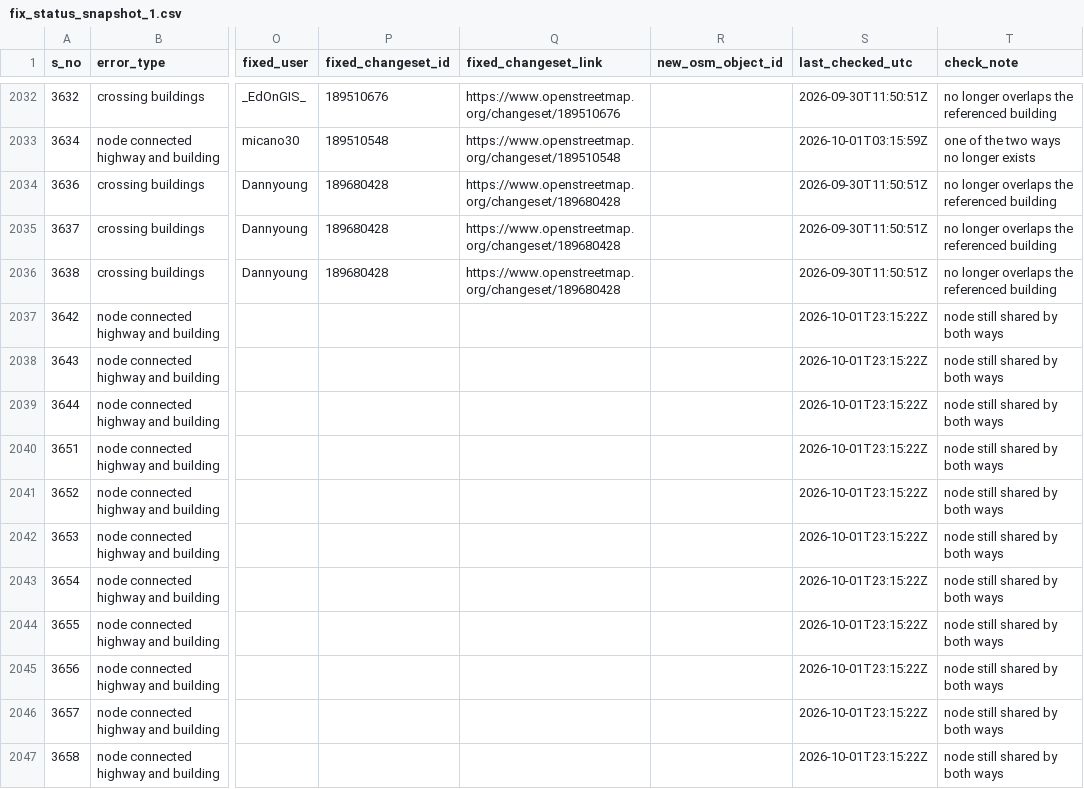
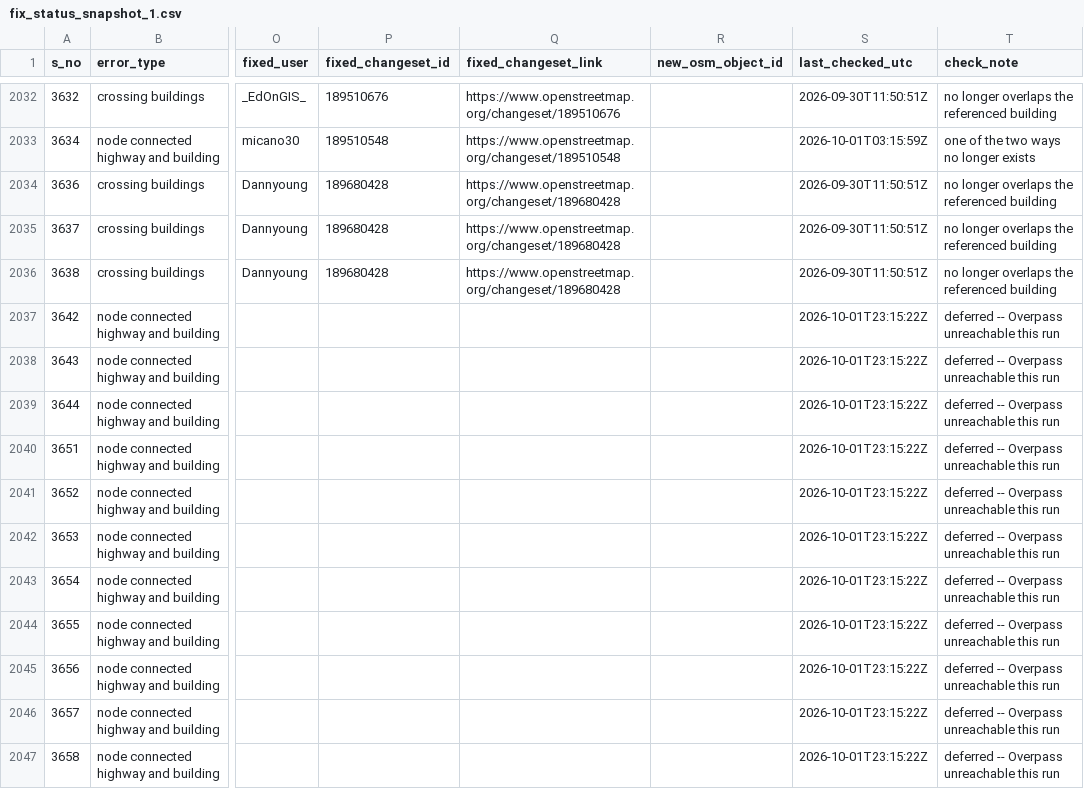
Before and after one commit to KingVik-Planet/OSM_QC_Fix_Tracker.tt_event, a CSV file: data/fix_status_snapshot_1.csv, drawn as a sheet; only a part is shown, gaps mark what is left out; the diff covers the shown part only; the diff names each change by its address in the sheet, - before the commit and + after, or states it on an @@ line.

```diff
--- a/data/fix_status_snapshot_1.csv
+++ b/data/fix_status_snapshot_1.csv
-T2037:T2047 (check_note): node still shared by both ways
+T2037:T2047 (check_note): deferred -- Overpass unreachable this run
```
Also changed, not shown: 86 edited cells elsewhere in this file.
